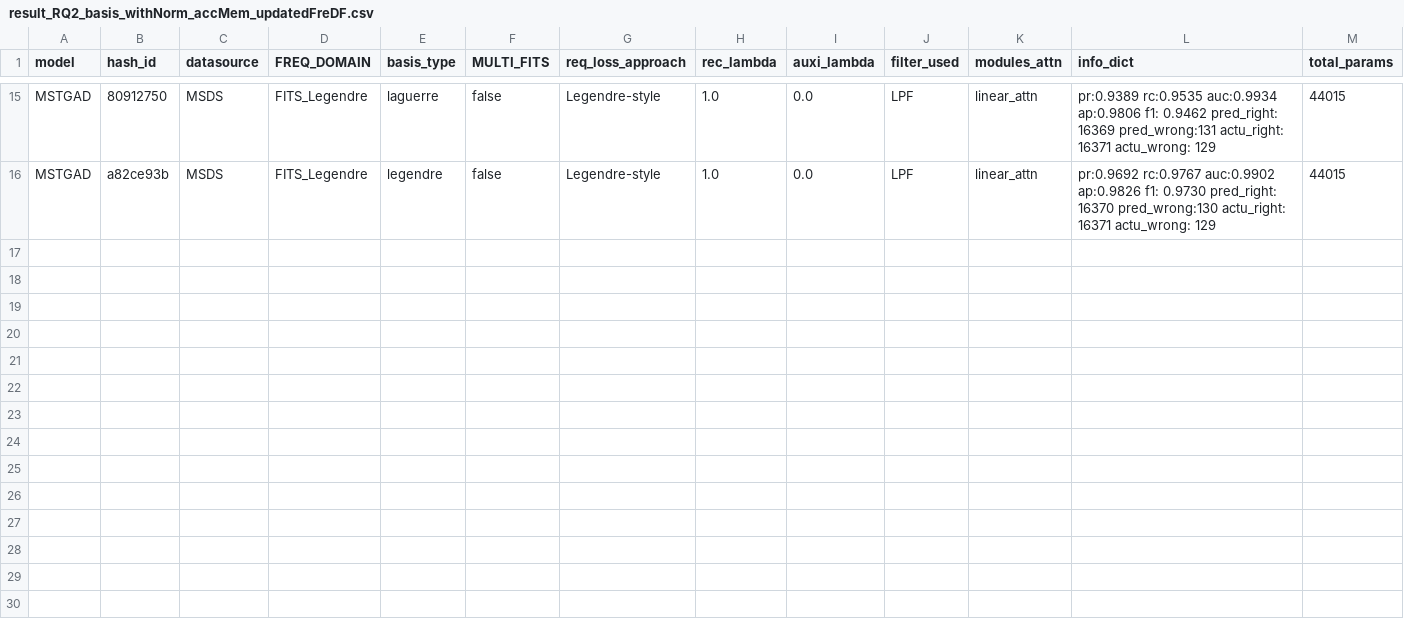
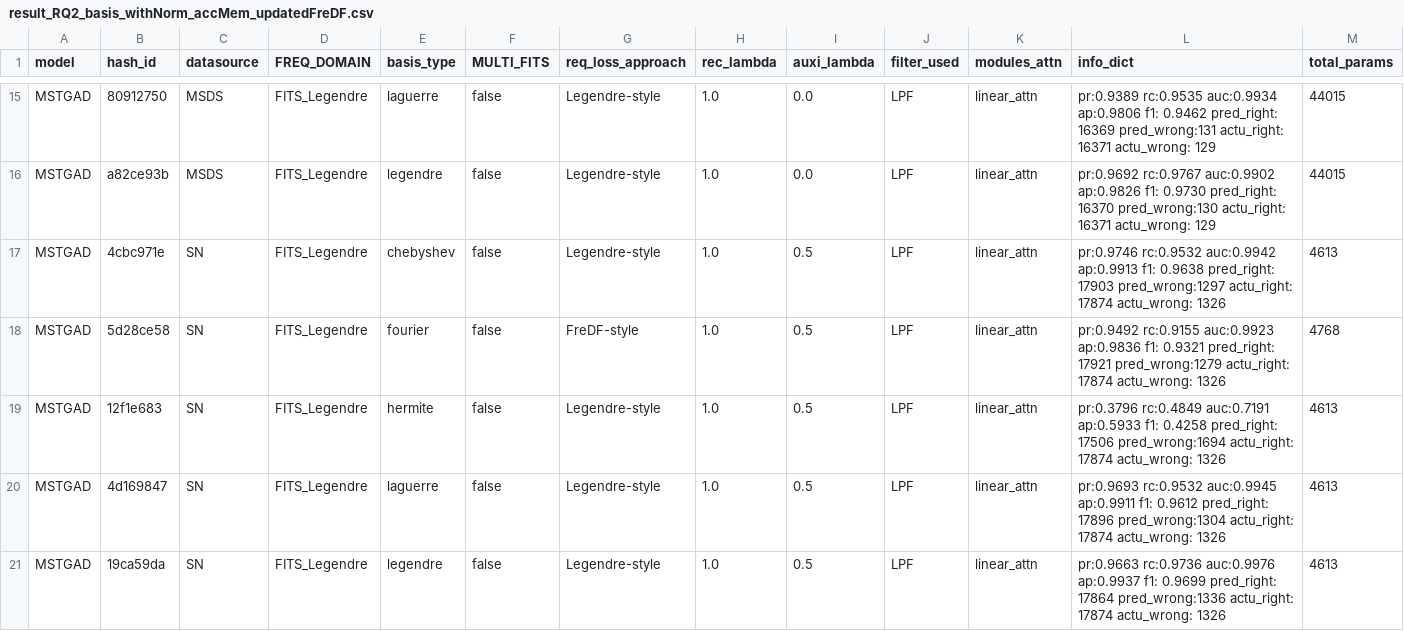
Before and after one commit to theamrzaki/MicroService_Twin_Original, a CSV file: result_journal/result_RQ2_basis_withNorm_accMem_updatedFreDF.csv, drawn as a sheet; only a part is shown, gaps mark what is left out; rows hold the shown columns only; the diff names each change by its address in the sheet, - before the commit and + after, or states it on an @@ line.

```diff
--- a/result_journal/result_RQ2_basis_withNorm_accMem_updatedFreDF.csv
+++ b/result_journal/result_RQ2_basis_withNorm_accMem_updatedFreDF.csv
+row 17: MSTGAD | 4cbc971e | SN | FITS_Legendre | chebyshev | false | Legendre-style | 1.0 | 0.5 | LPF | linear_attn | pr:0.9746 rc:0.9532 auc:0.9942 ap:0.9913 f1: 0.9638 pred_right: 17903 pred_wrong:1297 actu_right: 17874 actu_wrong: 1326 | 4613
+row 18: MSTGAD | 5d28ce58 | SN | FITS_Legendre | fourier | false | FreDF-style | 1.0 | 0.5 | LPF | linear_attn | pr:0.9492 rc:0.9155 auc:0.9923 ap:0.9836 f1: 0.9321 pred_right: 17921 pred_wrong:1279 actu_right: 17874 actu_wrong: 1326 | 4768
+row 19: MSTGAD | 12f1e683 | SN | FITS_Legendre | hermite | false | Legendre-style | 1.0 | 0.5 | LPF | linear_attn | pr:0.3796 rc:0.4849 auc:0.7191 ap:0.5933 f1: 0.4258 pred_right: 17506 pred_wrong:1694 actu_right: 17874 actu_wrong: 1326 | 4613
+row 20: MSTGAD | 4d169847 | SN | FITS_Legendre | laguerre | false | Legendre-style | 1.0 | 0.5 | LPF | linear_attn | pr:0.9693 rc:0.9532 auc:0.9945 ap:0.9911 f1: 0.9612 pred_right: 17896 pred_wrong:1304 actu_right: 17874 actu_wrong: 1326 | 4613
+row 21: MSTGAD | 19ca59da | SN | FITS_Legendre | legendre | false | Legendre-style | 1.0 | 0.5 | LPF | linear_attn | pr:0.9663 rc:0.9736 auc:0.9976 ap:0.9937 f1: 0.9699 pred_right: 17864 pred_wrong:1336 actu_right: 17874 actu_wrong: 1326 | 4613
```
Also changed, not shown: result_journal/result_RQ2_ablations_withNorm_accMem_updatedFreDF.csv, 1 other file.
